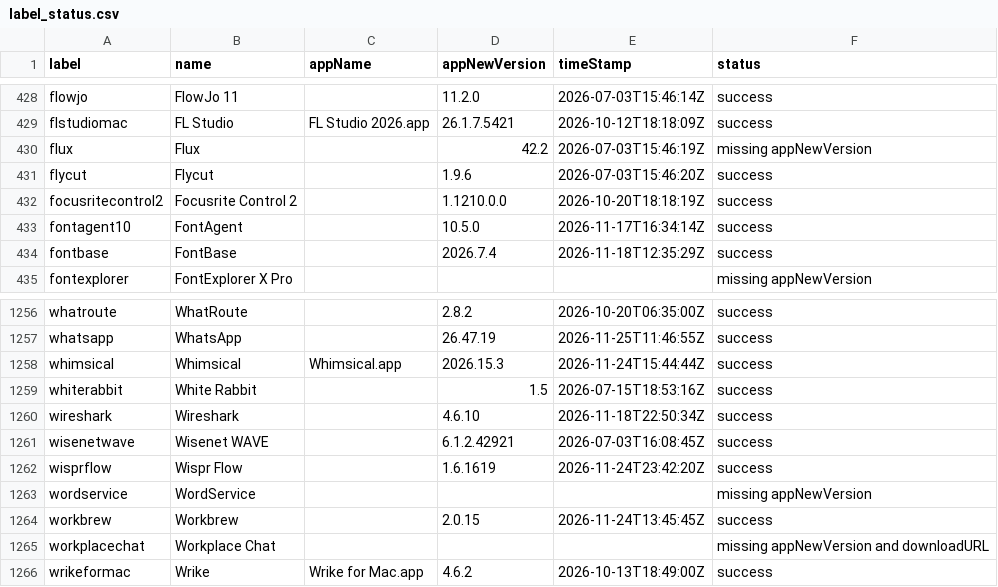
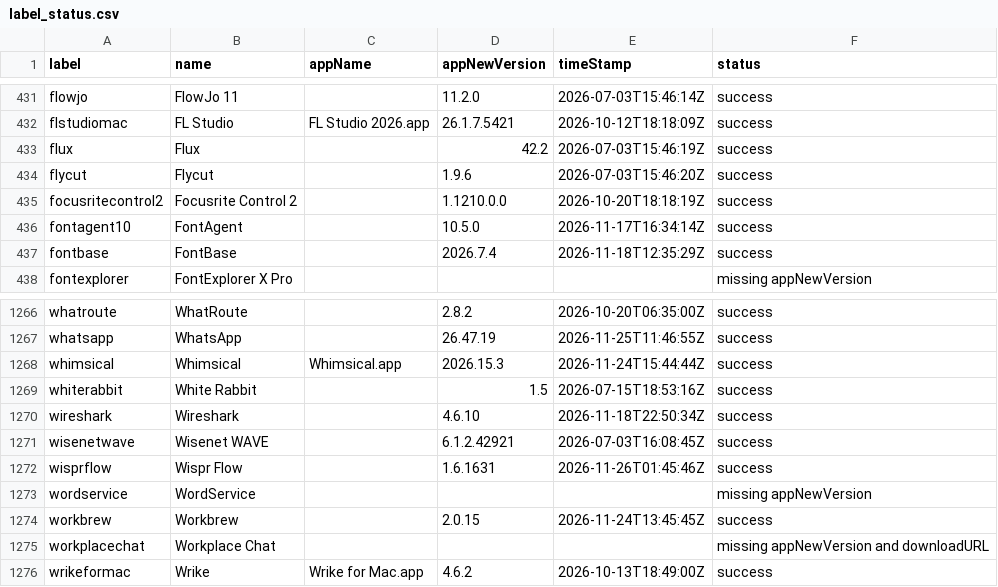
Before and after one commit to gilburns/Installomator-Tracker, a CSV file: label_status.csv, drawn as a sheet; only a part is shown, gaps mark what is left out; the diff covers the shown part only.

```diff
--- a/label_status.csv
+++ b/label_status.csv
@@ -429,3 +432,3 @@
 "flstudiomac","FL Studio","FL Studio 2026.app","26.1.7.5421","2026-10-12T18:18:09Z","success"
-"flux","Flux","","42.2","2026-07-03T15:46:19Z","missing appNewVersion"
+"flux","Flux","","42.2","2026-07-03T15:46:19Z","success"
 "flycut","Flycut","","1.9.6","2026-07-03T15:46:20Z","success"
@@ -1261,3 +1271,3 @@
 "wisenetwave","Wisenet WAVE","","6.1.2.42921","2026-07-03T16:08:45Z","success"
-"wisprflow","Wispr Flow","","1.6.1619","2026-11-24T23:42:20Z","success"
+"wisprflow","Wispr Flow","","1.6.1631","2026-11-26T01:45:46Z","success"
 "wordservice","WordService","","","","missing appNewVersion"
```
Also changed, not shown: 10 added rows elsewhere in this file, 14 other files.
